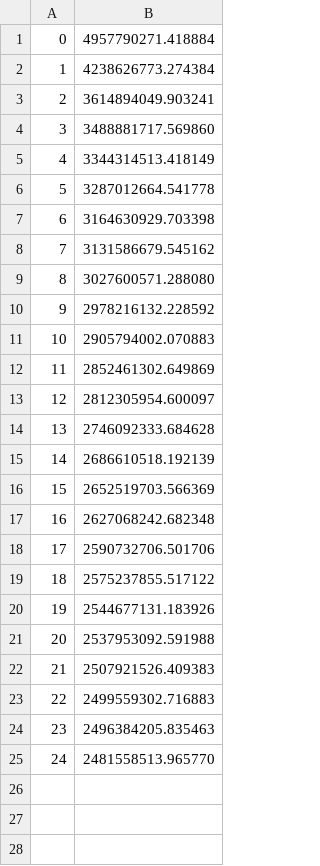
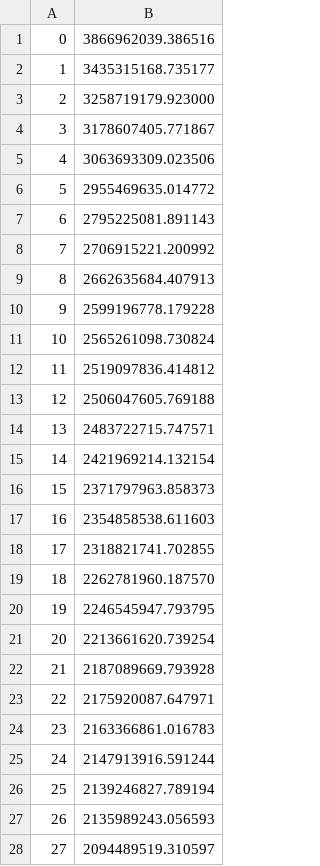
Before and after one commit to Math07170/TIPEV2, a CSV file: resultat.csv, drawn as a sheet; only a part is shown; the diff covers the shown part only.

```diff
--- a/resultat.csv
+++ b/resultat.csv
@@ -1,25 +1,28 @@
-0;4957790271.418884
-1;4238626773.274384
-2;3614894049.903241
-3;3488881717.569860
-4;3344314513.418149
-5;3287012664.541778
-6;3164630929.703398
-7;3131586679.545162
-8;3027600571.288080
-9;2978216132.228592
-10;2905794002.070883
-11;2852461302.649869
-12;2812305954.600097
-13;2746092333.684628
-14;2686610518.192139
-15;2652519703.566369
-16;2627068242.682348
-17;2590732706.501706
-18;2575237855.517122
-19;2544677131.183926
-20;2537953092.591988
-21;2507921526.409383
-22;2499559302.716883
-23;2496384205.835463
-24;2481558513.965770
+0;3866962039.386516
+1;3435315168.735177
+2;3258719179.923000
+3;3178607405.771867
+4;3063693309.023506
+5;2955469635.014772
+6;2795225081.891143
+7;2706915221.200992
+8;2662635684.407913
+9;2599196778.179228
+10;2565261098.730824
+11;2519097836.414812
+12;2506047605.769188
+13;2483722715.747571
+14;2421969214.132154
+15;2371797963.858373
+16;2354858538.611603
+17;2318821741.702855
+18;2262781960.187570
+19;2246545947.793795
+20;2213661620.739254
+21;2187089669.793928
+22;2175920087.647971
+23;2163366861.016783
+24;2147913916.591244
+25;2139246827.789194
+26;2135989243.056593
+27;2094489519.310597
```
Also changed, not shown: 22 added rows elsewhere in this file, 1 other file.
